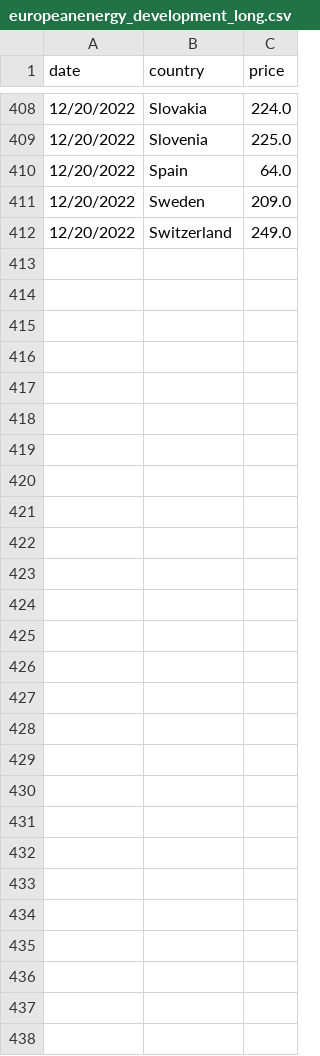
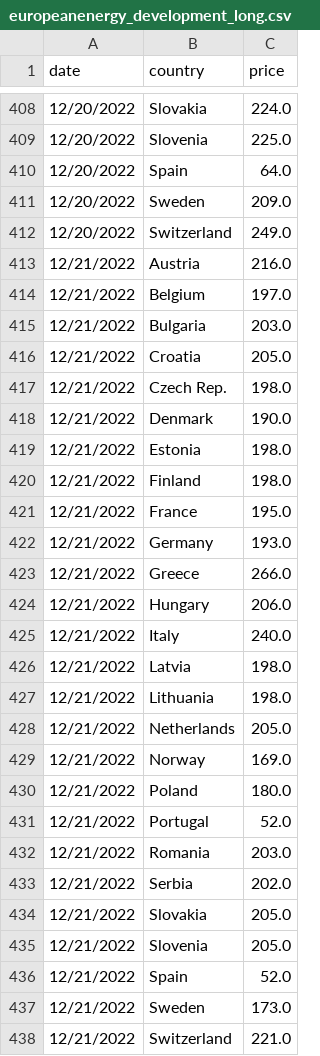
Before and after one commit to laurabejder/auto-update-graph-datawrapper, a CSV file: europeanenergy_development_long.csv, drawn as a sheet; only a part is shown, gaps mark what is left out; the diff names each change by its address in the sheet, - before the commit and + after, or states it on an @@ line.

```diff
--- a/europeanenergy_development_long.csv
+++ b/europeanenergy_development_long.csv
+row 413: 12/21/2022 | Austria | 216.0
+row 414: 12/21/2022 | Belgium | 197.0
+row 415: 12/21/2022 | Bulgaria | 203.0
+row 416: 12/21/2022 | Croatia | 205.0
+row 417: 12/21/2022 | Czech Rep. | 198.0
+row 418: 12/21/2022 | Denmark | 190.0
+row 419: 12/21/2022 | Estonia | 198.0
+row 420: 12/21/2022 | Finland | 198.0
+row 421: 12/21/2022 | France | 195.0
+row 422: 12/21/2022 | Germany | 193.0
+row 423: 12/21/2022 | Greece | 266.0
+row 424: 12/21/2022 | Hungary | 206.0
+row 425: 12/21/2022 | Italy | 240.0
+row 426: 12/21/2022 | Latvia | 198.0
+row 427: 12/21/2022 | Lithuania | 198.0
+row 428: 12/21/2022 | Netherlands | 205.0
+row 429: 12/21/2022 | Norway | 169.0
+row 430: 12/21/2022 | Poland | 180.0
+row 431: 12/21/2022 | Portugal | 52.0
+row 432: 12/21/2022 | Romania | 203.0
+row 433: 12/21/2022 | Serbia | 202.0
+row 434: 12/21/2022 | Slovakia | 205.0
+row 435: 12/21/2022 | Slovenia | 205.0
+row 436: 12/21/2022 | Spain | 52.0
+row 437: 12/21/2022 | Sweden | 173.0
+row 438: 12/21/2022 | Switzerland | 221.0
```
Also changed, not shown: europeanenergy_development_wide.csv.
